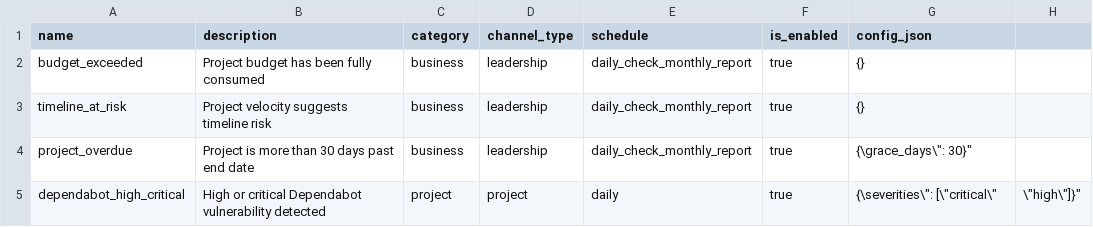
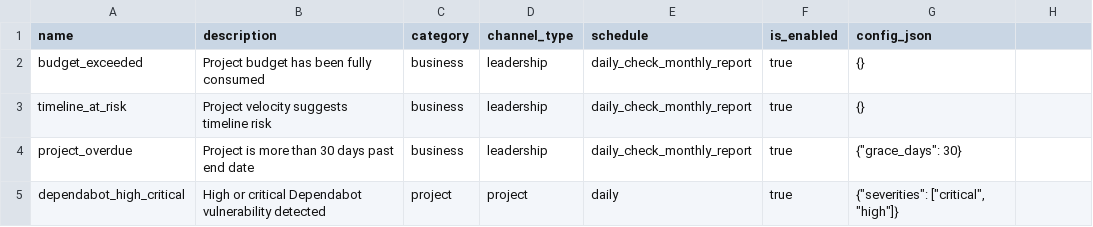
Before and after one commit to Vizzuality/vizzhub, a CSV file: backend/seeds/alert_definitions.csv, drawn as a sheet; the diff names each change by its address in the sheet, - before the commit and + after, or states it on an @@ line.

```diff
--- a/backend/seeds/alert_definitions.csv
+++ b/backend/seeds/alert_definitions.csv
-G4 (config_json): {\grace_days\": 30}"
+G4 (config_json): {"grace_days": 30}
-G5 (config_json): {\severities\": [\"critical\"
+G5 (config_json): {"severities": ["critical", "high"]}
-H5: \"high\"]}"
+H5: (empty)
```
Also changed, not shown: 1 other file.
